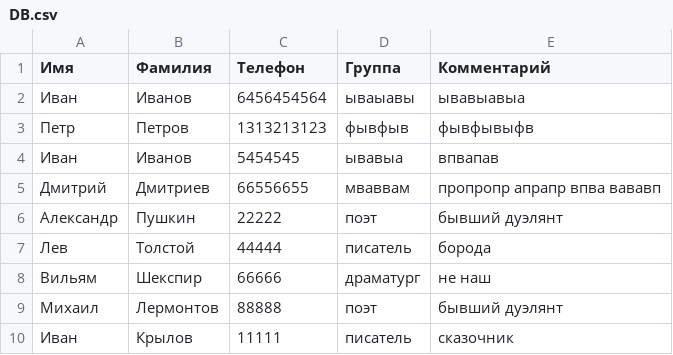
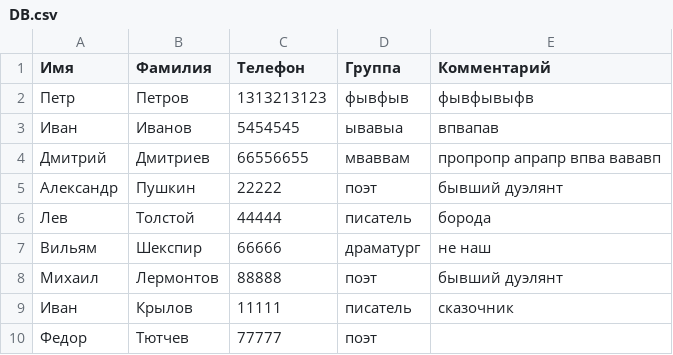
Before and after one commit to Pyc2002/bot_spravochnik, a CSV file: DB.csv, drawn as a sheet; removed rows and columns are numbered as before the commit, all else as after; the diff names each change by its address in the sheet, - before the commit and + after, or states it on an @@ line.

```diff
--- a/DB.csv
+++ b/DB.csv
-row 2: Иван | Иванов | 6456454564 | ываыавы | ывавыавыа
+row 10: Федор | Тютчев | 77777 | поэт
```
Also changed, not shown: 4 other files.
